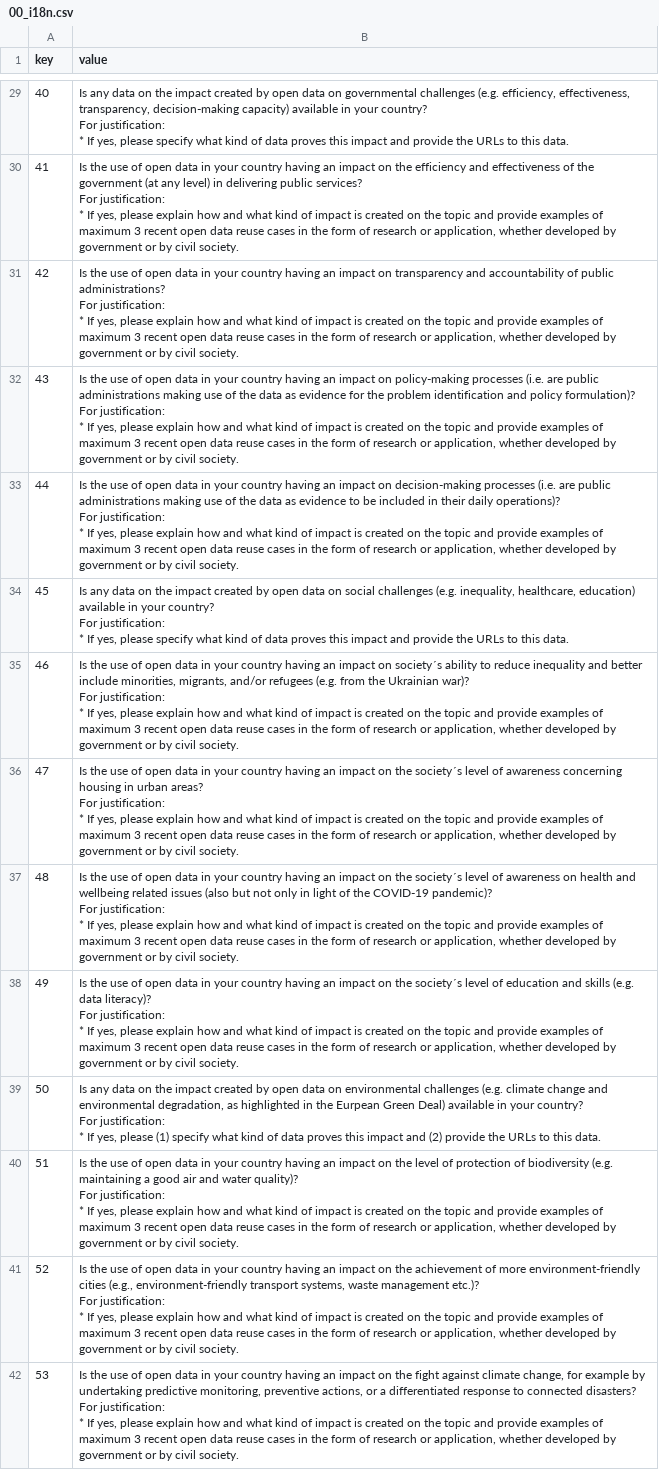
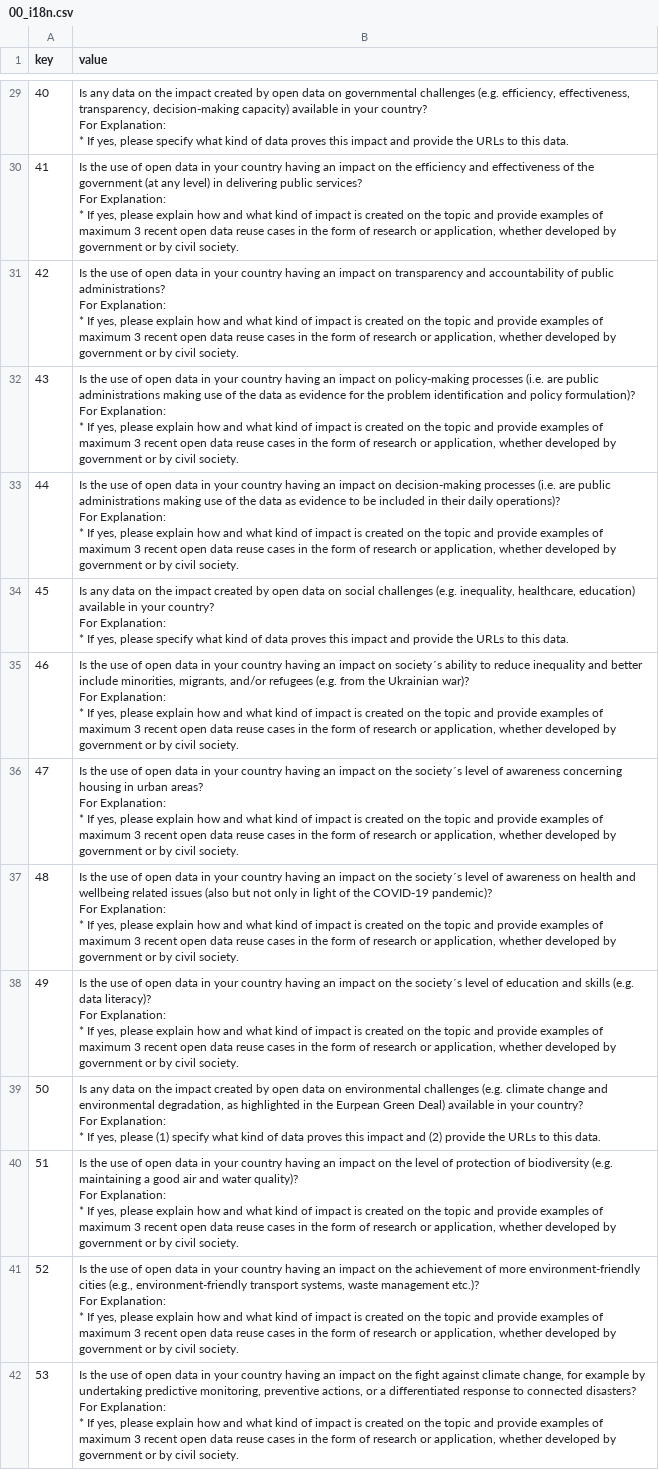
Before and after one commit to tursics/maturity-report, a CSV file: 2023/3-simplified/00_i18n.csv, drawn as a sheet; only a part is shown, gaps mark what is left out; ↵ is a line break in a cell; the diff covers the shown part only; the diff names each change by its address in the sheet, - before the commit and + after, or states it on an @@ line.

Commit message:
change string to "For Explanation" (uses in 2024) to reduce noise

```diff
--- a/2023/3-simplified/00_i18n.csv
+++ b/2023/3-simplified/00_i18n.csv
-B29 (value): …country? ↵ For justification: ↵ * If…
+B29 (value): …country? ↵ For Explanation: ↵ * If…
-B30 (value): …services? ↵ For justification: ↵ * If…
+B30 (value): …services? ↵ For Explanation: ↵ * If…
-B31 (value): …administrations? ↵ For justification: ↵ * If…
+B31 (value): …administrations? ↵ For Explanation: ↵ * If…
-B32 (value): …formulation)? ↵ For justification: ↵ * If…
+B32 (value): …formulation)? ↵ For Explanation: ↵ * If…
-B33 (value): …operations)? ↵ For justification: ↵ * If…
+B33 (value): …operations)? ↵ For Explanation: ↵ * If…
-B34 (value): …country? ↵ For justification: ↵ * If…
+B34 (value): …country? ↵ For Explanation: ↵ * If…
-B35 (value): …war)? ↵ For justification: ↵ * If…
+B35 (value): …war)? ↵ For Explanation: ↵ * If…
-B36 (value): …areas? ↵ For justification: ↵ * If…
+B36 (value): …areas? ↵ For Explanation: ↵ * If…
-B37 (value): …pandemic)? ↵ For justification: ↵ * If…
+B37 (value): …pandemic)? ↵ For Explanation: ↵ * If…
-B38 (value): …literacy)? ↵ For justification: ↵ * If…
+B38 (value): …literacy)? ↵ For Explanation: ↵ * If…
-B39 (value): …country? ↵ For justification: ↵ * If…
+B39 (value): …country? ↵ For Explanation: ↵ * If…
-B40 (value): …quality)? ↵ For justification: ↵ * If…
+B40 (value): …quality)? ↵ For Explanation: ↵ * If…
-B41 (value): …etc.)? ↵ For justification: ↵ * If…
+B41 (value): …etc.)? ↵ For Explanation: ↵ * If…
-B42 (value): …disasters? ↵ For justification: ↵ * If…
+B42 (value): …disasters? ↵ For Explanation: ↵ * If…
```
Also changed, not shown: 131 edited cells elsewhere in this file.
